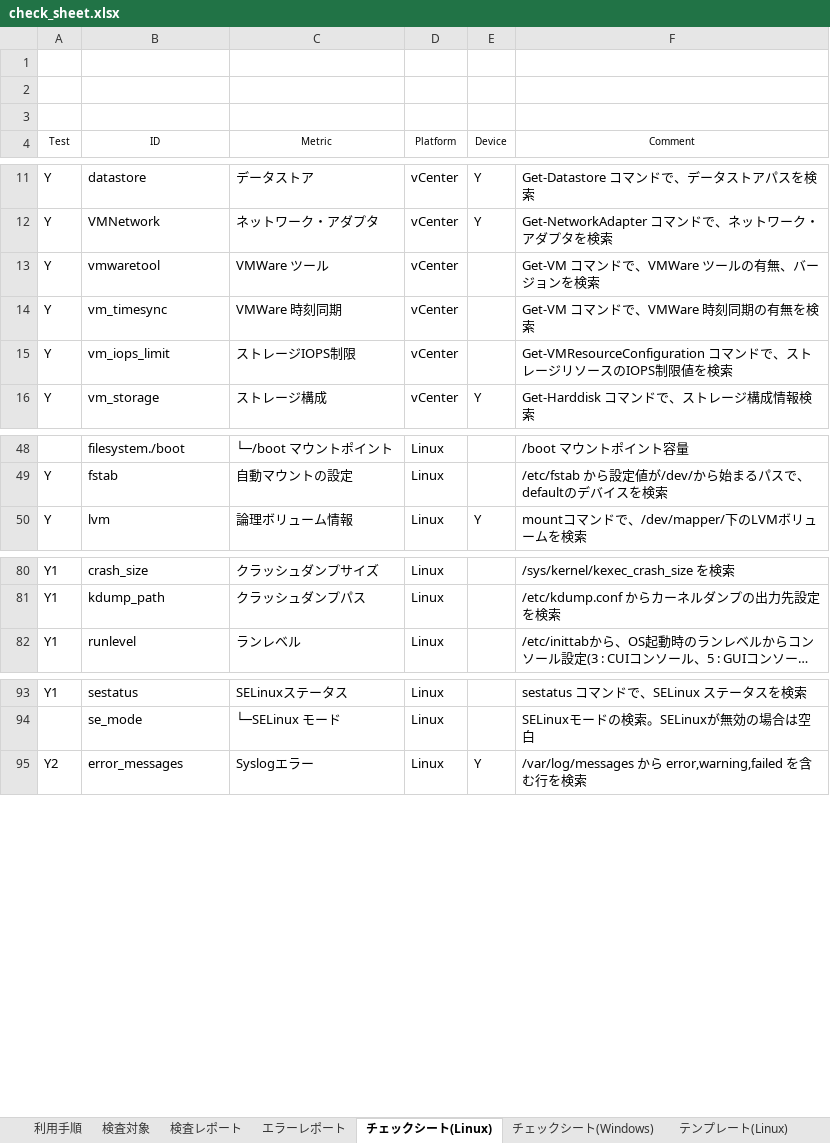
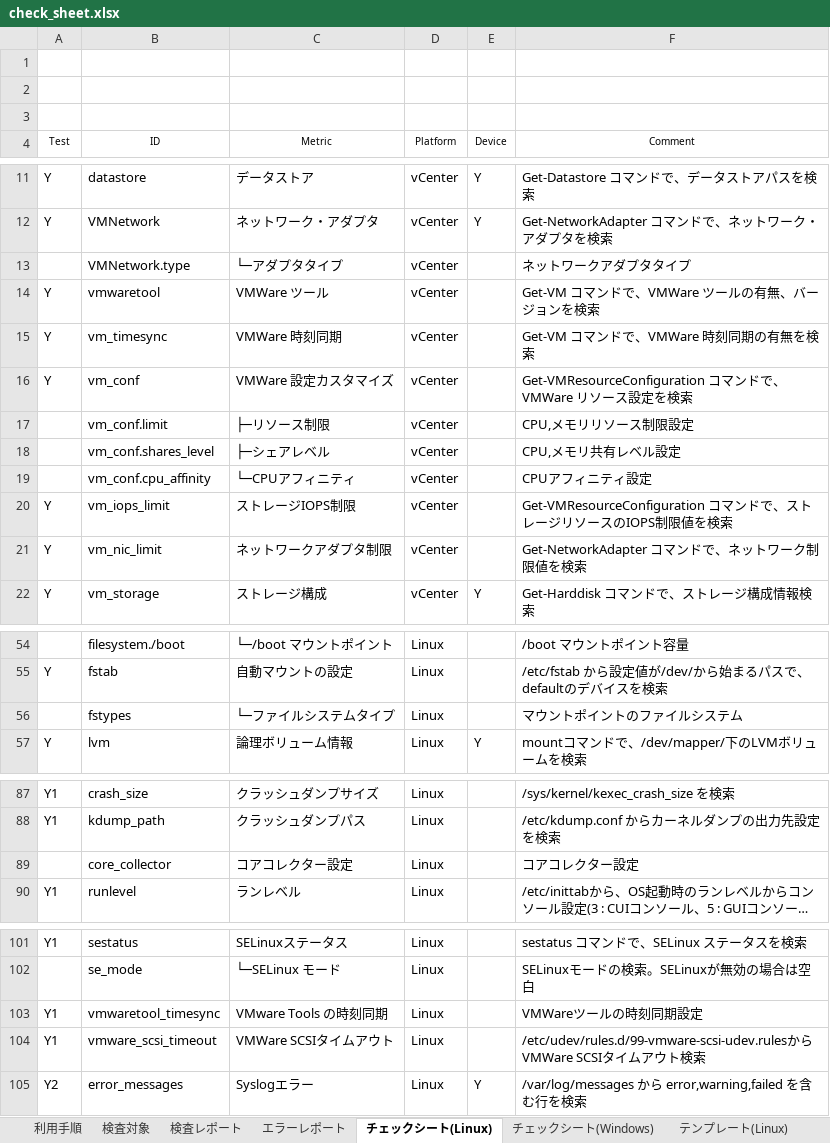
Before and after one commit to frsw3nr/gradle-server-acceptance, an Excel workbook: check_sheet.xlsx, sheet チェックシート(Linux), drawn as a sheet; only a part is shown, gaps mark what is left out; long unchanged cells end in …; values as stored, in another font and other column widths than the file's, no borders; the diff names each change by its address in the sheet, - before the commit and + after, or states it on an @@ line.

```diff
--- a/check_sheet.xlsx (sheet チェックシート(Linux))
+++ b/check_sheet.xlsx (sheet チェックシート(Linux))
+row 13:  | VMNetwork.type | └─アダプタタイプ | vCenter |  | ネットワークアダプタタイプ
+row 16: Y | vm_conf | VMWare 設定カスタマイズ | vCenter |  | Get-VMResourceConfiguration コマンドで、VMWare リソース設定を検索
+row 17:  | vm_conf.limit | ├─リソース制限 | vCenter |  | CPU,メモリリソース制限設定
+row 18:  | vm_conf.shares_level | ├─シェアレベル | vCenter |  | CPU,メモリ共有レベル設定
+row 19:  | vm_conf.cpu_affinity | └─CPUアフィニティ | vCenter |  | CPUアフィニティ設定
+row 21: Y | vm_nic_limit | ネットワークアダプタ制限 | vCenter |  | Get-NetworkAdapter コマンドで、ネットワーク制限値を検索
+row 56:  | fstypes | └─ファイルシステムタイプ | Linux |  | マウントポイントのファイルシステム
+row 89:  | core_collector | コアコレクター設定 | Linux |  | コアコレクター設定
+row 103: Y1 | vmwaretool_timesync | VMware Tools の時刻同期 | Linux |  | VMWareツールの時刻同期設定
+row 104: Y1 | vmware_scsi_timeout | VMWare SCSIタイムアウト | Linux |  | /etc/udev/rules.d/99-vmware-scsi-udev.rulesからVMWare SCSIタイムアウト検索
```
Also changed, not shown: sheet チェックシート(Windows), sheet 検査対象, blank_サーバチェックシート.xlsx, src/main/resources/root/en/check_sheet.xlsx, 6 other files.
